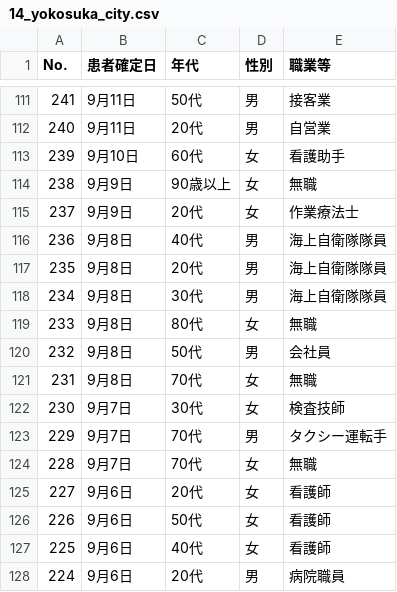
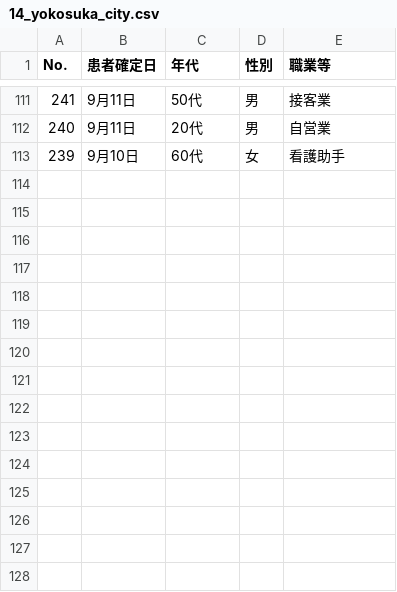
Before and after one commit to CalicoKater/covid-19, a CSV file: work/14_yokosuka_city.csv, drawn as a sheet; only a part is shown, gaps mark what is left out.

```diff
--- a/work/14_yokosuka_city.csv
+++ b/work/14_yokosuka_city.csv
@@ -113,16 +113 @@ No.,患者確定日,年代,性別,職業等
 239,9月10日,60代,女,看護助手
-238,9月9日,90歳以上,女,無職
-237,9月9日,20代,女,作業療法士
-236,9月8日,40代,男,海上自衛隊隊員
-235,9月8日,20代,男,海上自衛隊隊員
-234,9月8日,30代,男,海上自衛隊隊員
-233,9月8日,80代,女,無職
-232,9月8日,50代,男,会社員
-231,9月8日,70代,女,無職
-230,9月7日,30代,女,検査技師
-229,9月7日,70代,男,タクシー運転手
-228,9月7日,70代,女,無職
-227,9月6日,20代,女,看護師
-226,9月6日,50代,女,看護師
-225,9月6日,40代,女,看護師
-224,9月6日,20代,男,病院職員
```
Also changed, not shown: work/26_kyoto2.csv, work/34_hiroshima.csv, 27 other files.
